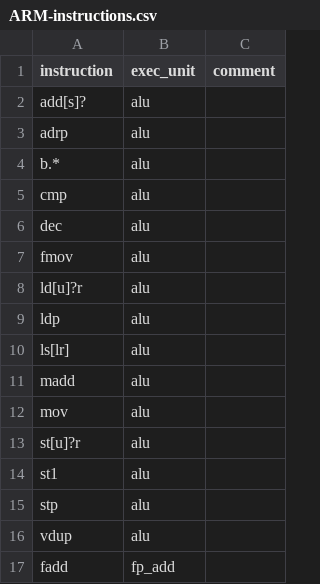
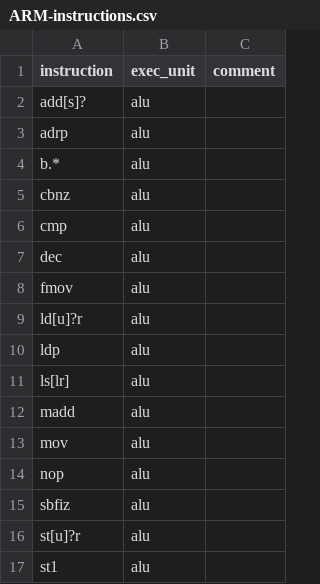
Before and after one commit to warwick-hpsc/assembly-loop-extractor, a CSV file: ARM-instructions.csv, drawn as a sheet; only a part is shown; the shorter side is filled out with more unchanged rows; the diff names each change by its address in the sheet, - before the commit and + after, or states it on an @@ line.

Commit message:
New ARM (TX2) instructions

```diff
--- a/ARM-instructions.csv
+++ b/ARM-instructions.csv
+row 5: cbnz | alu
+row 14: nop | alu
+row 15: sbfiz | alu
```
